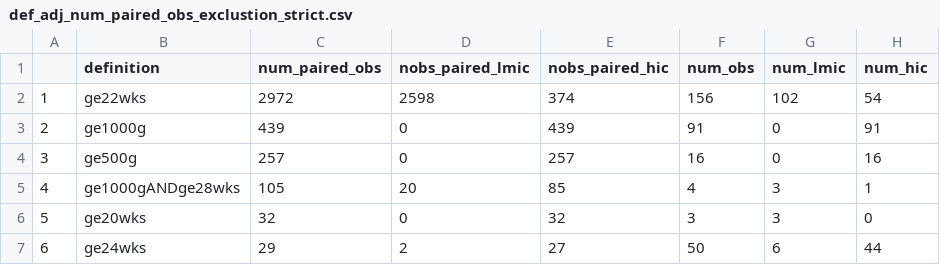
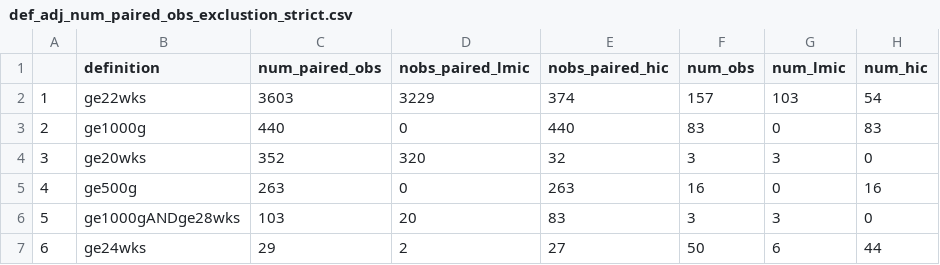
Before and after one commit to ZhengfanWang/sbr_zf, a CSV file: table/def_adj_num_paired_obs_exclustion_strict.csv, drawn as a sheet.

```diff
--- a/table/def_adj_num_paired_obs_exclustion_strict.csv
+++ b/table/def_adj_num_paired_obs_exclustion_strict.csv
@@ -1,7 +1,7 @@
 "","definition","num_paired_obs","nobs_paired_lmic","nobs_paired_hic","num_obs","num_lmic","num_hic"
-"1","ge22wks",2972,2598,374,156,102,54
-"2","ge1000g",439,0,439,91,0,91
-"3","ge500g",257,0,257,16,0,16
-"4","ge1000gANDge28wks",105,20,85,4,3,1
-"5","ge20wks",32,0,32,3,3,0
+"1","ge22wks",3603,3229,374,157,103,54
+"2","ge1000g",440,0,440,83,0,83
+"3","ge20wks",352,320,32,3,3,0
+"4","ge500g",263,0,263,16,0,16
+"5","ge1000gANDge28wks",103,20,83,3,3,0
 "6","ge24wks",29,2,27,50,6,44
```
Also changed, not shown: 20 other files.
